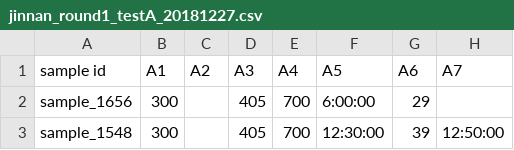
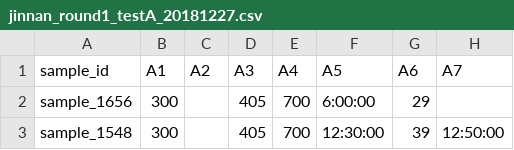
Before and after one commit to yarntime/machine-learning, a CSV file: tianchi/jinnan_round1_testA_20181227.csv, drawn as a sheet; only a part is shown; the diff names each change by its address in the sheet, - before the commit and + after, or states it on an @@ line.

```diff
--- a/tianchi/jinnan_round1_testA_20181227.csv
+++ b/tianchi/jinnan_round1_testA_20181227.csv
-A1: sample id
+A1: sample_id
```
Also changed, not shown: tianchi/jinnan_round1_train_20181227.csv.
